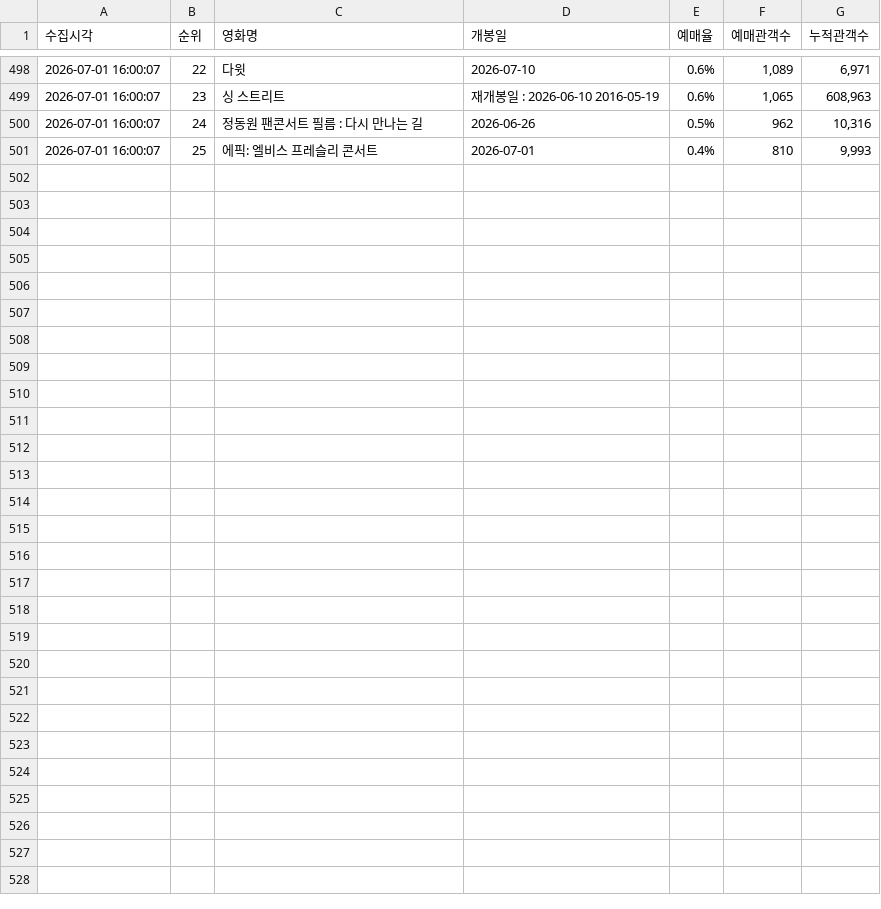
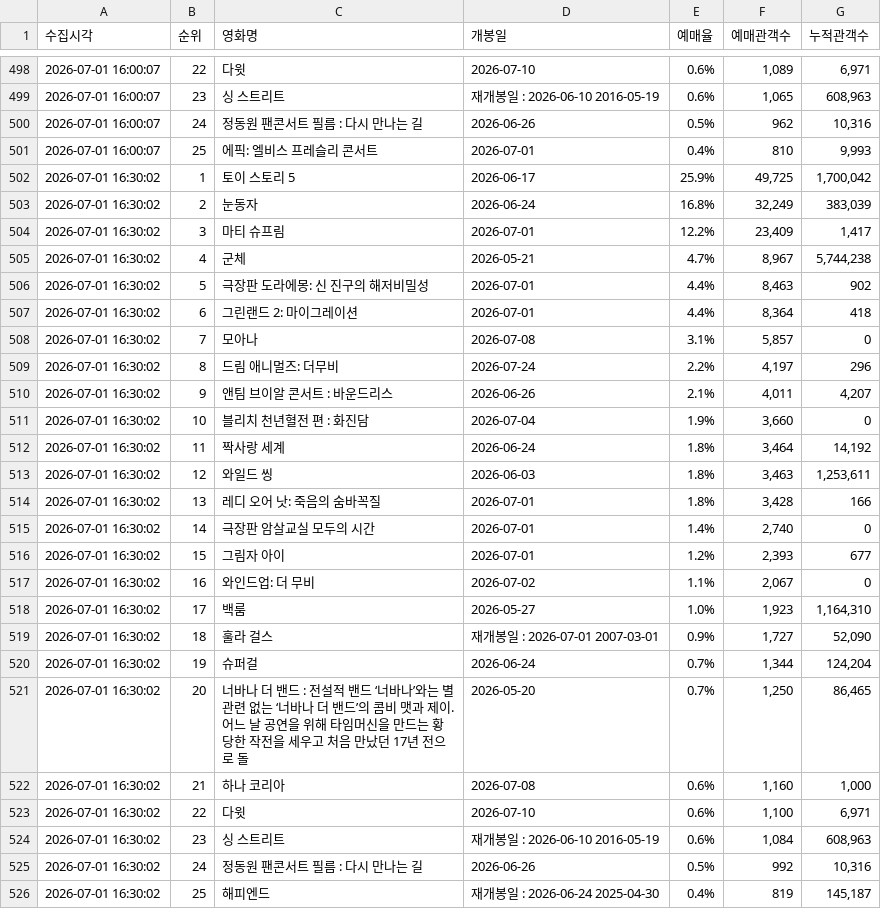
Before and after one commit to jaywhyyang/greenland2, a CSV file: competitors_hourly.csv, drawn as a sheet; only a part is shown, gaps mark what is left out.

Commit message:
data update 2026-07-01 16:30:02

```diff
--- a/competitors_hourly.csv
+++ b/competitors_hourly.csv
@@ -501 +501,26 @@
 2026-07-01 16:00:07,25,에픽: 엘비스 프레슬리 콘서트,2026-07-01,0.4%,810,"9,993"
+2026-07-01 16:30:02,1,토이 스토리 5,2026-06-17,25.9%,"49,725","1,700,042"
+2026-07-01 16:30:02,2,눈동자,2026-06-24,16.8%,"32,249","383,039"
+2026-07-01 16:30:02,3,마티 슈프림,2026-07-01,12.2%,"23,409","1,417"
+2026-07-01 16:30:02,4,군체,2026-05-21,4.7%,"8,967","5,744,238"
+2026-07-01 16:30:02,5,극장판 도라에몽: 신 진구의 해저비밀성,2026-07-01,4.4%,"8,463",902
+2026-07-01 16:30:02,6,그린랜드 2: 마이그레이션,2026-07-01,4.4%,"8,364",418
+2026-07-01 16:30:02,7,모아나,2026-07-08,3.1%,"5,857",0
+2026-07-01 16:30:02,8,드림 애니멀즈: 더무비,2026-07-24,2.2%,"4,197",296
+2026-07-01 16:30:02,9,앤팀 브이알 콘서트 : 바운드리스,2026-06-26,2.1%,"4,011","4,207"
+2026-07-01 16:30:02,10,블리치 천년혈전 편 : 화진담,2026-07-04,1.9%,"3,660",0
+2026-07-01 16:30:02,11,짝사랑 세계,2026-06-24,1.8%,"3,464","14,192"
+2026-07-01 16:30:02,12,와일드 씽,2026-06-03,1.8%,"3,463","1,253,611"
+2026-07-01 16:30:02,13,레디 오어 낫: 죽음의 숨바꼭질,2026-07-01,1.8%,"3,428",166
+2026-07-01 16:30:02,14,극장판 암살교실 모두의 시간,2026-07-01,1.4%,"2,740",0
+2026-07-01 16:30:02,15,그림자 아이,2026-07-01,1.2%,"2,393",677
+2026-07-01 16:30:02,16,와인드업: 더 무비,2026-07-02,1.1%,"2,067",0
+2026-07-01 16:30:02,17,백룸,2026-05-27,1.0%,"1,923","1,164,310"
+2026-07-01 16:30:02,18,훌라 걸스,재개봉일 : 2026-07-01 2007-03-01,0.9%,"1,727","52,090"
+2026-07-01 16:30:02,19,슈퍼걸,2026-06-24,0.7%,"1,344","124,204"
+2026-07-01 16:30:02,20,너바나 더 밴드 : 전설적 밴드 ‘너바나’와는 별 관련 없는 ‘너바나 더 밴드’의 콤비 맷과 제이. 어느 날 공연을 위해 타임머신을 만드는 황당한 작전을 세우고 처음 만났던 17년 전으로 돌,2026-05-20,0.7%,"1,250","86,465"
+2026-07-01 16:30:02,21,하나 코리아,2026-07-08,0.6%,"1,160","1,000"
+2026-07-01 16:30:02,22,다윗,2026-07-10,0.6%,"1,100","6,971"
+2026-07-01 16:30:02,23,싱 스트리트,재개봉일 : 2026-06-10 2016-05-19,0.6%,"1,084","608,963"
+2026-07-01 16:30:02,24,정동원 팬콘서트 필름 : 다시 만나는 길,2026-06-26,0.5%,992,"10,316"
+2026-07-01 16:30:02,25,해피엔드,재개봉일 : 2026-06-24 2025-04-30,0.4%,819,"145,187"
```
Also changed, not shown: greenland2_hourly.csv, 1 other file.
